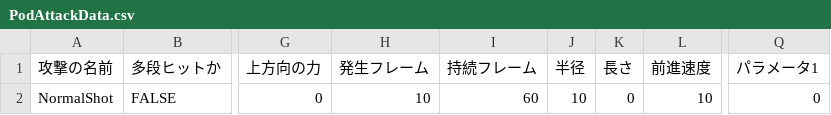
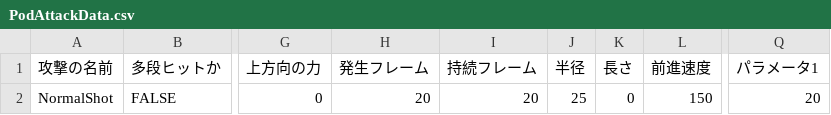
Before and after one commit to lovecap7/NierGame, a CSV file: Project/Data/CSV/Player/PodAttackData.csv, drawn as a sheet; only a part is shown, gaps mark what is left out; the diff names each change by its address in the sheet, - before the commit and + after, or states it on an @@ line.

```diff
--- a/Project/Data/CSV/Player/PodAttackData.csv
+++ b/Project/Data/CSV/Player/PodAttackData.csv
-H2 (発生フレーム): 10
+H2 (発生フレーム): 20
-I2 (持続フレーム): 60
+I2 (持続フレーム): 20
-J2 (半径): 10
+J2 (半径): 25
-L2 (前進速度): 10
+L2 (前進速度): 150
-Q2 (パラメータ1): 0
+Q2 (パラメータ1): 20
```
Also changed, not shown: 11 other files.
